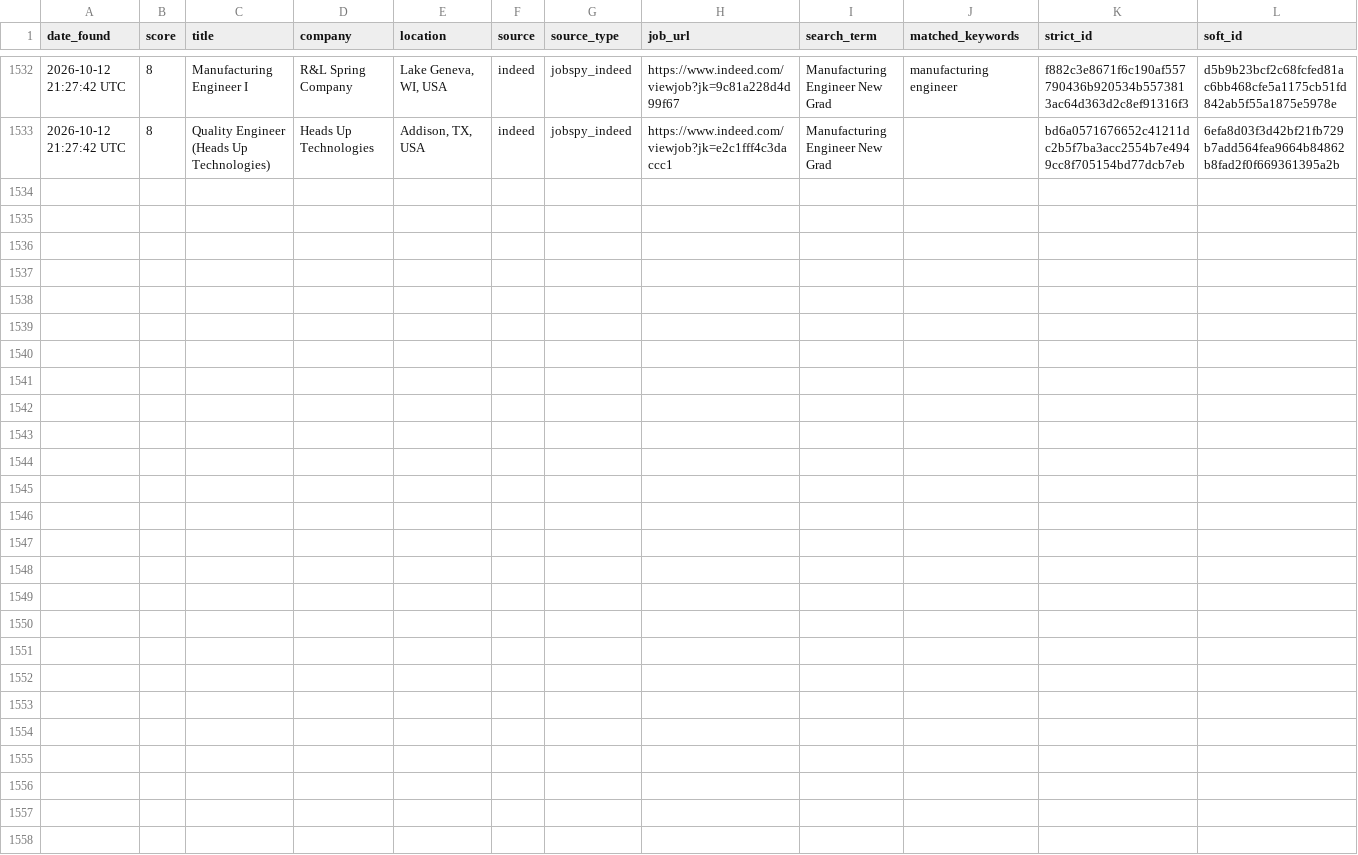
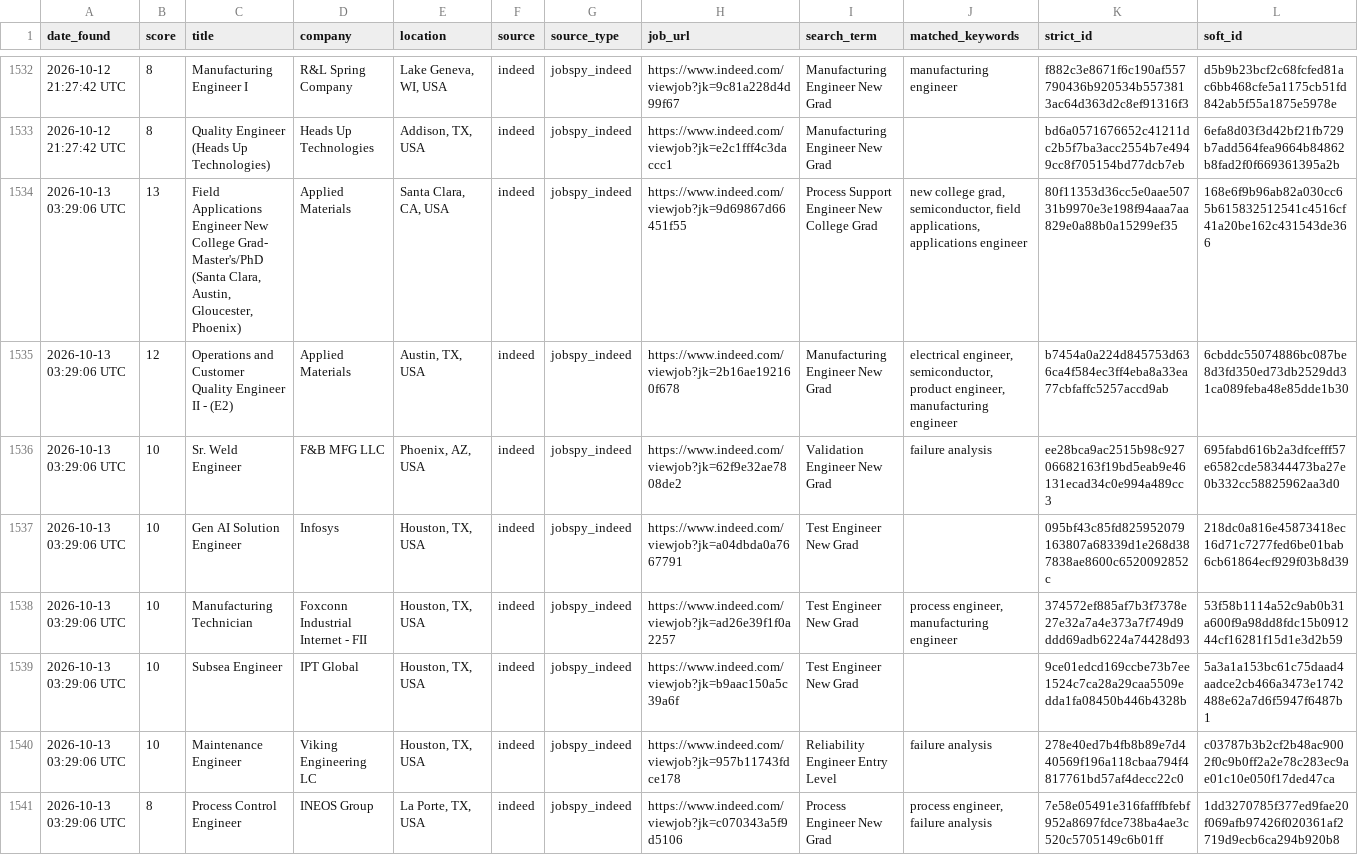
Before and after one commit to emmismyname/jobrobot, a CSV file: data/jobs_history.csv, drawn as a sheet; only a part is shown, gaps mark what is left out; the diff covers the shown part only; the diff names each change by its address in the sheet, - before the commit and + after, or states it on an @@ line.

```diff
--- a/data/jobs_history.csv
+++ b/data/jobs_history.csv
+row 1534: 2026-10-13 03:29:06 UTC | 13 | Field Applications Engineer New College Grad- Master's/PhD (Santa Clara, Austin, Gloucester, Phoenix) | Applied Materials | Santa Clara, CA, USA | indeed | jobspy_indeed | https://www.indeed.com/viewjob?jk=9d69867d66451f55 | Process Support Engineer New College Grad | new college grad, semiconductor, field applications, applications engineer | 80f11353d36cc5e0aae50731b9970e3e198f94aaa7aa829e0a88b0a15299ef35 | 168e6f9b96ab82a030cc65b615832512541c4516cf41a20be162c431543de366
+row 1535: 2026-10-13 03:29:06 UTC | 12 | Operations and Customer Quality Engineer II - (E2) | Applied Materials | Austin, TX, USA | indeed | jobspy_indeed | https://www.indeed.com/viewjob?jk=2b16ae192160f678 | Manufacturing Engineer New Grad | electrical engineer, semiconductor, product engineer, manufacturing engineer | b7454a0a224d845753d636ca4f584ec3ff4eba8a33ea77cbfaffc5257accd9ab | 6cbddc55074886bc087be8d3fd350ed73db2529dd31ca089feba48e85dde1b30
+row 1536: 2026-10-13 03:29:06 UTC | 10 | Sr. Weld Engineer | F&B MFG LLC | Phoenix, AZ, USA | indeed | jobspy_indeed | https://www.indeed.com/viewjob?jk=62f9e32ae7808de2 | Validation Engineer New Grad | failure analysis | ee28bca9ac2515b98c92706682163f19bd5eab9e46131ecad34c0e994a489cc3 | 695fabd616b2a3dfcefff57e6582cde58344473ba27e0b332cc58825962aa3d0
+row 1537: 2026-10-13 03:29:06 UTC | 10 | Gen AI Solution Engineer | Infosys | Houston, TX, USA | indeed | jobspy_indeed | https://www.indeed.com/viewjob?jk=a04dbda0a7667791 | Test Engineer New Grad |  | 095bf43c85fd825952079163807a68339d1e268d387838ae8600c6520092852c | 218dc0a816e45873418ec16d71c7277fed6be01bab6cb61864ecf929f03b8d39
+row 1538: 2026-10-13 03:29:06 UTC | 10 | Manufacturing Technician | Foxconn Industrial Internet - FII | Houston, TX, USA | indeed | jobspy_indeed | https://www.indeed.com/viewjob?jk=ad26e39f1f0a2257 | Test Engineer New Grad | process engineer, manufacturing engineer | 374572ef885af7b3f7378e27e32a7a4e373a7f749d9ddd69adb6224a74428d93 | 53f58b1114a52c9ab0b31a600f9a98dd8fdc15b091244cf16281f15d1e3d2b59
+row 1539: 2026-10-13 03:29:06 UTC | 10 | Subsea Engineer | IPT Global | Houston, TX, USA | indeed | jobspy_indeed | https://www.indeed.com/viewjob?jk=b9aac150a5c39a6f | Test Engineer New Grad |  | 9ce01edcd169ccbe73b7ee1524c7ca28a29caa5509edda1fa08450b446b4328b | 5a3a1a153bc61c75daad4aadce2cb466a3473e1742488e62a7d6f5947f6487b1
+row 1540: 2026-10-13 03:29:06 UTC | 10 | Maintenance Engineer | Viking Engineering LC | Houston, TX, USA | indeed | jobspy_indeed | https://www.indeed.com/viewjob?jk=957b11743fdce178 | Reliability Engineer Entry Level | failure analysis | 278e40ed7b4fb8b89e7d440569f196a118cbaa794f4817761bd57af4decc22c0 | c03787b3b2cf2b48ac9002f0c9b0ff2a2e78c283ec9ae01c10e050f17ded47ca
+row 1541: 2026-10-13 03:29:06 UTC | 8 | Process Control Engineer | INEOS Group | La Porte, TX, USA | indeed | jobspy_indeed | https://www.indeed.com/viewjob?jk=c070343a5f9d5106 | Process Engineer New Grad | process engineer, failure analysis | 7e58e05491e316fafffbfebf952a8697fdce738ba4ae3c520c5705149c6b01ff | 1dd3270785f377ed9fae20f069afb97426f020361af2719d9ecb6ca294b920b8
```
Also changed, not shown: 7 added rows elsewhere in this file, 1 other file.
